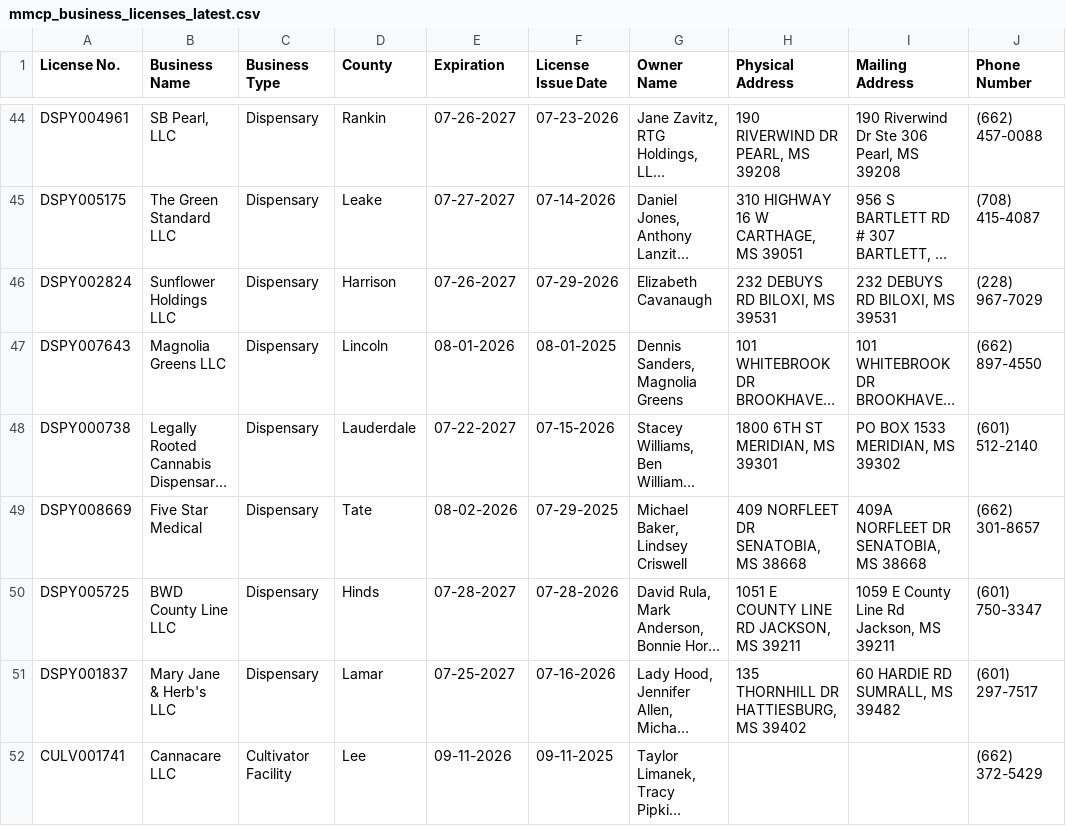
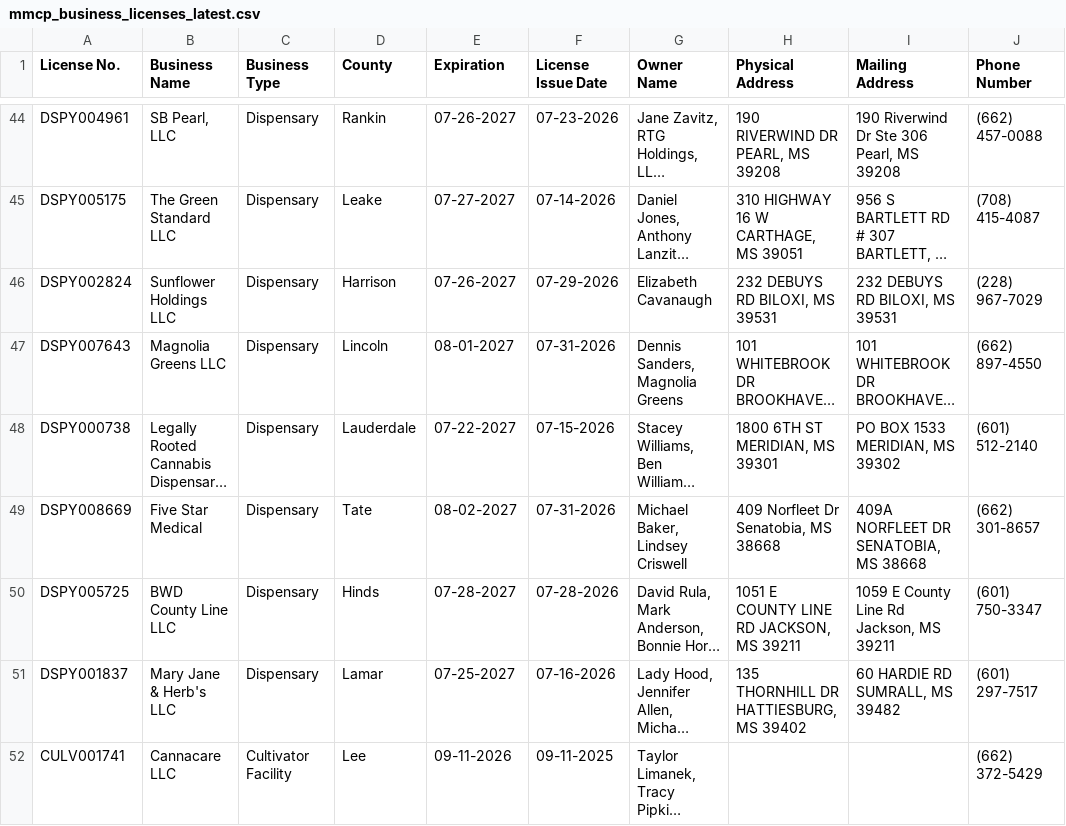
Before and after one commit to Booman008/3ma-legislative-map, a CSV file: CSV Imports/mmcp_business_licenses_latest.csv, drawn as a sheet; only a part is shown, gaps mark what is left out; long unchanged cells end in …; the diff covers the shown part only; the diff names each change by its address in the sheet, - before the commit and + after, or states it on an @@ line.

```diff
--- a/CSV Imports/mmcp_business_licenses_latest.csv
+++ b/CSV Imports/mmcp_business_licenses_latest.csv
-E47 (Expiration): 08-01-2026
+E47 (Expiration): 08-01-2027
-F47 (License Issue Date): 08-01-2025
+F47 (License Issue Date): 07-31-2026
-E49 (Expiration): 08-02-2026
+E49 (Expiration): 08-02-2027
-F49 (License Issue Date): 07-29-2025
+F49 (License Issue Date): 07-31-2026
-H49 (Physical Address): 409 NORFLEET DR SENATOBIA, MS 38668
+H49 (Physical Address): 409 Norfleet Dr Senatobia, MS 38668
```
Also changed, not shown: 2 added rows and 8 edited cells elsewhere in this file, CSV Imports/mmcp_county_metrics_latest.csv, 4 other files.
